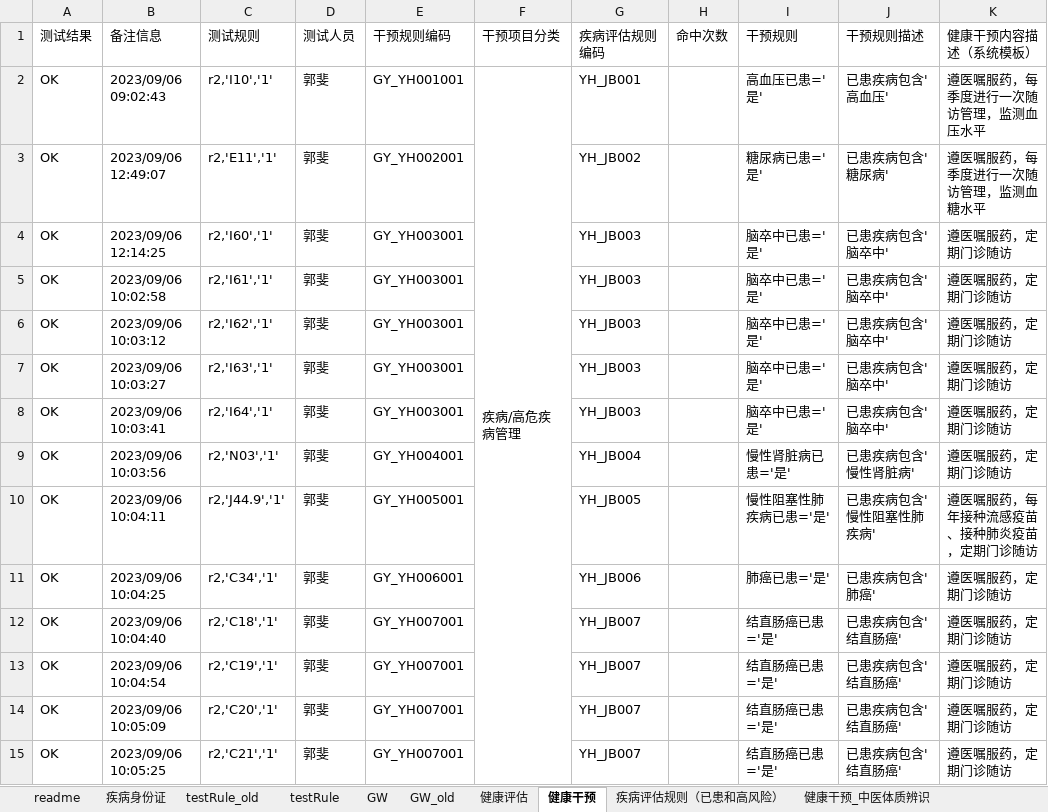
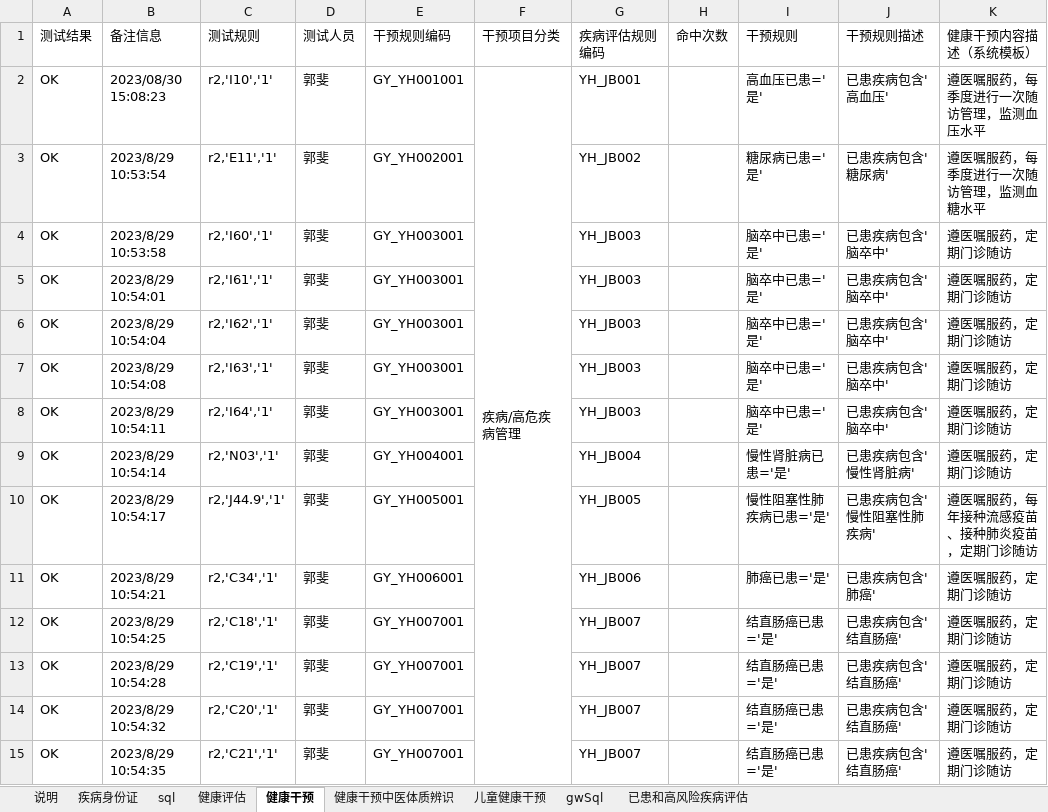
Before and after one commit to skducn/project, an Excel workbook: instance/zyjk/CHC/rule/健康评估规则表自动化1.xlsx, sheet 健康干预, drawn as a sheet; only a part is shown; values as stored, in another font and other column widths than the file's, no cell formats; the diff covers the shown part only; the diff names each change by its address in the sheet, - before the commit and + after, or states it on an @@ line.

```diff
--- a/instance/zyjk/CHC/rule/健康评估规则表自动化1.xlsx (sheet 健康干预)
+++ b/instance/zyjk/CHC/rule/健康评估规则表自动化1.xlsx (sheet 健康干预)
-sheet tab: readme
+sheet tab: 说明
-sheet tab: testRule_old
+sheet tab: sql
-sheet tab: GW_old
+sheet tab: 健康干预中医体质辨识
-sheet tab: 疾病评估规则（已患和高风险）
+sheet tab: 已患和高风险疾病评估
-sheet tab: testRule
-sheet tab: GW
-sheet tab: 健康干预_中医体质辨识
+sheet tab: 儿童健康干预
+sheet tab: gwSql
@@ sheet tab order changed: 说明 | 疾病身份证 | sql | 健康评估 | 健康干预 | 健康干预中医体质辨识 | 儿童健康干预 | gwSql | 已患和高风险疾病评估 @@
-B2 (备注信息): 2023/09/06 09:02:43
+B2 (备注信息): 2023/08/30 15:08:23
-B3 (备注信息): 2023/09/06 12:49:07
+B3 (备注信息): 2023/8/29 10:53:54
-B4 (备注信息): 2023/09/06 12:14:25
+B4 (备注信息): 2023/8/29 10:53:58
-B5 (备注信息): 2023/09/06 10:02:58
+B5 (备注信息): 2023/8/29 10:54:01
-B6 (备注信息): 2023/09/06 10:03:12
+B6 (备注信息): 2023/8/29 10:54:04
-B7 (备注信息): 2023/09/06 10:03:27
+B7 (备注信息): 2023/8/29 10:54:08
-B8 (备注信息): 2023/09/06 10:03:41
+B8 (备注信息): 2023/8/29 10:54:11
-B9 (备注信息): 2023/09/06 10:03:56
+B9 (备注信息): 2023/8/29 10:54:14
-B10 (备注信息): 2023/09/06 10:04:11
+B10 (备注信息): 2023/8/29 10:54:17
-B11 (备注信息): 2023/09/06 10:04:25
+B11 (备注信息): 2023/8/29 10:54:21
-B12 (备注信息): 2023/09/06 10:04:40
+B12 (备注信息): 2023/8/29 10:54:25
-B13 (备注信息): 2023/09/06 10:04:54
+B13 (备注信息): 2023/8/29 10:54:28
-B14 (备注信息): 2023/09/06 10:05:09
+B14 (备注信息): 2023/8/29 10:54:32
-B15 (备注信息): 2023/09/06 10:05:25
+B15 (备注信息): 2023/8/29 10:54:35
```
Also changed, not shown: 74 edited cells elsewhere in this sheet, sheet 健康干预中医体质辨识, sheet 健康评估, sheet sql, sheet 说明, sheet 已患和高风险疾病评估, sheet 疾病身份证, cell formats, PO/data/area.xlsx, instance/zyjk/CHC/健康评估规则表自动化1.xlsx, 17 other files.
